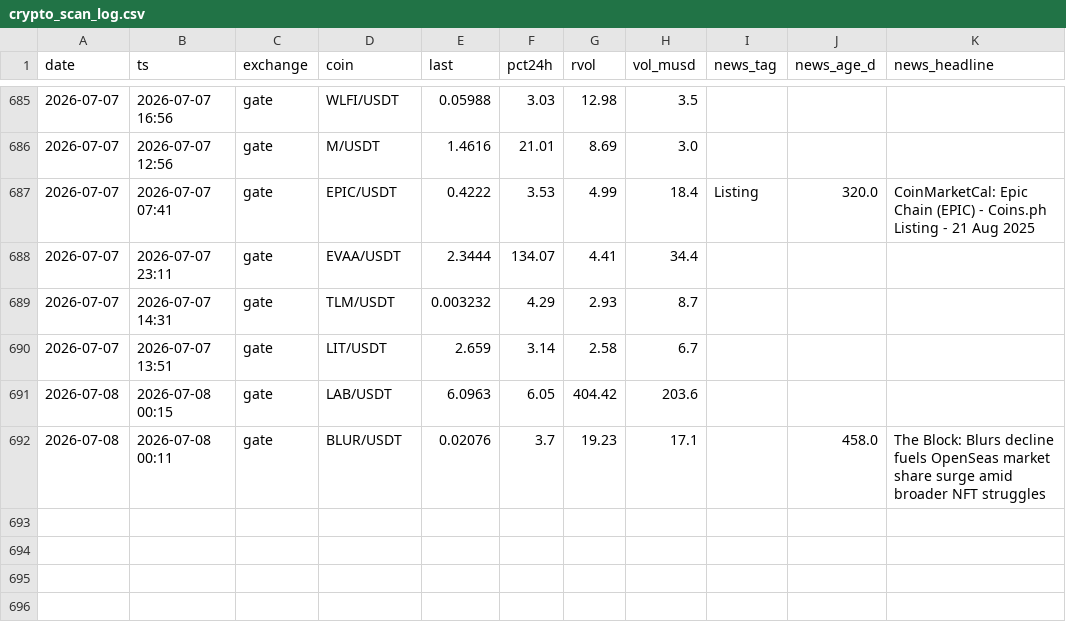
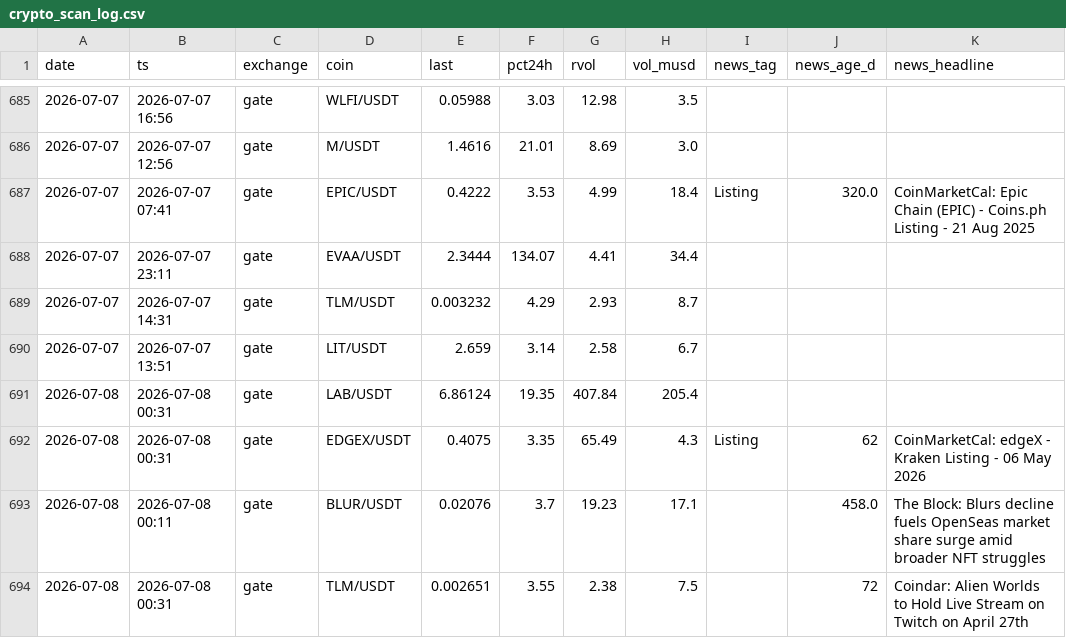
Before and after one commit to ChrisM001/scanner-site, a CSV file: crypto_scan_log.csv, drawn as a sheet; only a part is shown, gaps mark what is left out.

```diff
--- a/crypto_scan_log.csv
+++ b/crypto_scan_log.csv
@@ -690,3 +690,5 @@ date,ts,exchange,coin,last,pct24h,rvol,vol_musd,news_tag,news_age_d,news_headlin
 2026-07-07,2026-07-07 13:51,gate,LIT/USDT,2.659,3.14,2.58,6.7,,,
-2026-07-08,2026-07-08 00:15,gate,LAB/USDT,6.0963,6.05,404.42,203.6,,,
+2026-07-08,2026-07-08 00:31,gate,LAB/USDT,6.86124,19.35,407.84,205.4,,,
+2026-07-08,2026-07-08 00:31,gate,EDGEX/USDT,0.4075,3.35,65.49,4.3,Listing,62,CoinMarketCal: edgeX - Kraken Listing - 06 May 2026
 2026-07-08,2026-07-08 00:11,gate,BLUR/USDT,0.02076,3.7,19.23,17.1,,458.0,The Block: Blurs decline fuels OpenSeas market share surge amid broader NFT struggles
+2026-07-08,2026-07-08 00:31,gate,TLM/USDT,0.002651,3.55,2.38,7.5,,72,Coindar: Alien Worlds to Hold Live Stream on Twitch on April 27th
```
Also changed, not shown: 1 other file.
